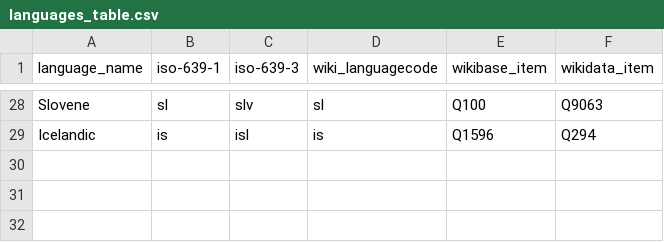
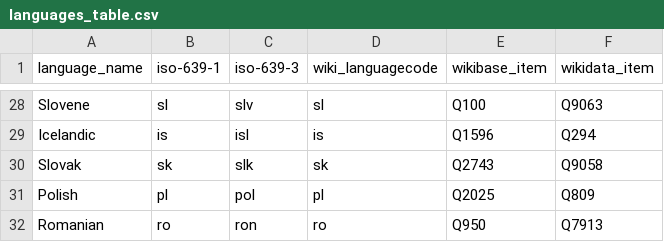
Before and after one commit to dlindem/wikibase, a CSV file: eneoli/data/languages_table.csv, drawn as a sheet; only a part is shown, gaps mark what is left out.

Commit message:
Update languages_table.csv

```diff
--- a/eneoli/data/languages_table.csv
+++ b/eneoli/data/languages_table.csv
@@ -29 +29,4 @@ Slovene,sl,slv,sl,Q100,Q9063
 Icelandic,is,isl,is,Q1596,Q294
+Slovak,sk,slk,sk,Q2743,Q9058
+Polish,pl,pol,pl,Q2025,Q809
+Romanian,ro,ron,ro,Q950,Q7913
```
